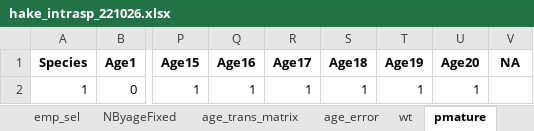
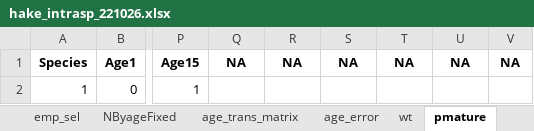
Before and after one commit to grantdadams/hake-CEATTLE, an Excel workbook: data/hake_intrasp_221026.xlsx, sheet pmature, drawn as a sheet; only a part is shown, gaps mark what is left out; values as stored, in another font and other column widths than the file's, no borders; the diff names each change by its address in the sheet, - before the commit and + after, or states it on an @@ line.

```diff
--- a/data/hake_intrasp_221026.xlsx (sheet pmature)
+++ b/data/hake_intrasp_221026.xlsx (sheet pmature)
-Q1: Age16
+Q1: NA
-R1: Age17
+R1: NA
-S1: Age18
+S1: NA
-T1: Age19
+T1: NA
-U1: Age20
+U1: NA
-Q2: 1
+Q2: (empty)
-R2: 1
+R2: (empty)
-S2: 1
+S2: (empty)
-T2: 1
+T2: (empty)
-U2: 1
+U2: (empty)
```
Also changed, not shown: sheet comp_data, sheet UobsWtAge, sheet age_error, sheet age_trans_matrix, sheet M1_base, sheet NByageFixed, 6 more sheets, 6 other files.
